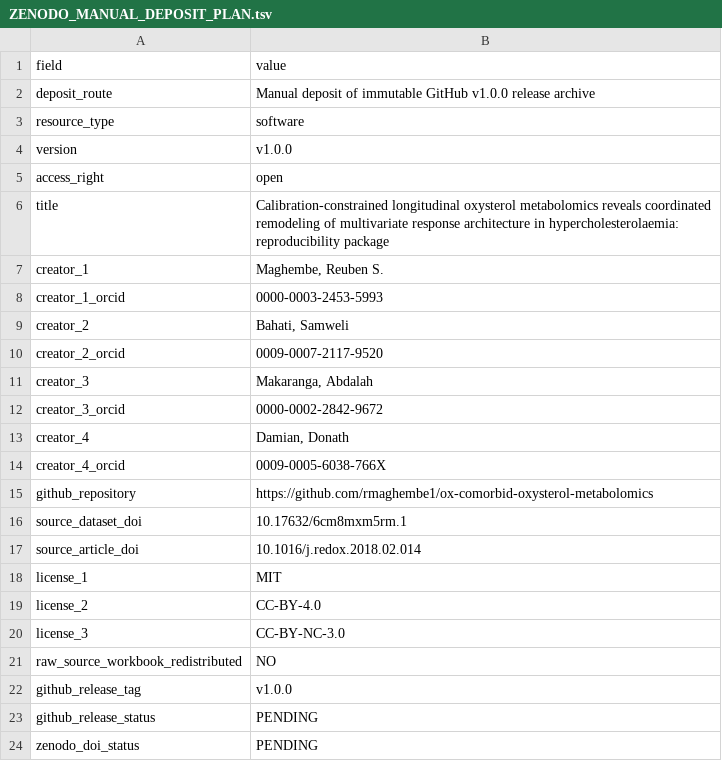
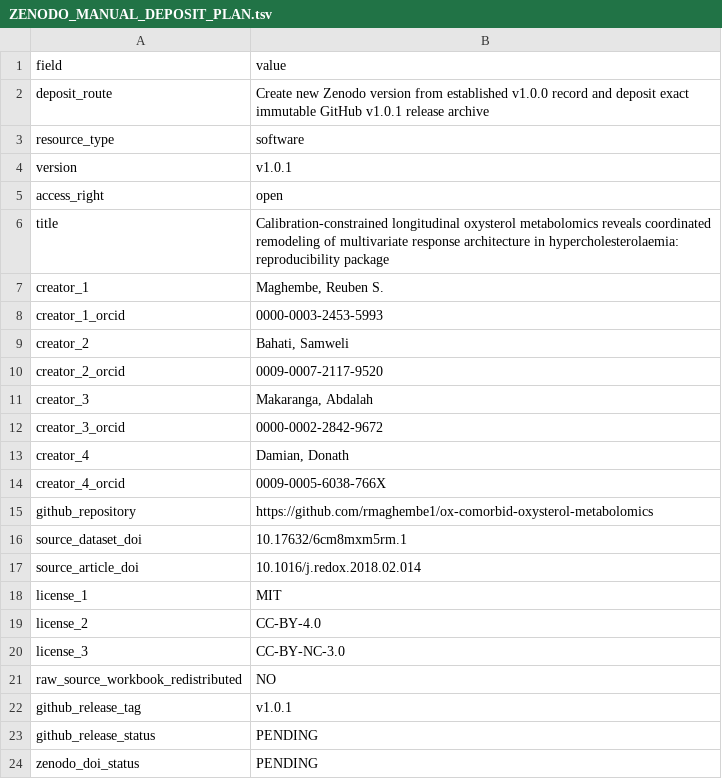
Before and after one commit to rmaghembe1/ox-comorbid-oxysterol-metabolomics, a TSV file: ZENODO_MANUAL_DEPOSIT_PLAN.tsv, drawn as a sheet.

```diff
--- a/ZENODO_MANUAL_DEPOSIT_PLAN.tsv
+++ b/ZENODO_MANUAL_DEPOSIT_PLAN.tsv
@@ -1,5 +1,5 @@
 field	value
-deposit_route	Manual deposit of immutable GitHub v1.0.0 release archive
+deposit_route	Create new Zenodo version from established v1.0.0 record and deposit exact immutable GitHub v1.0.1 release archive
 resource_type	software
-version	v1.0.0
+version	v1.0.1
 access_right	open
@@ -21,3 +21,3 @@ license_3	CC-BY-NC-3.0
 raw_source_workbook_redistributed	NO
-github_release_tag	v1.0.0
+github_release_tag	v1.0.1
 github_release_status	PENDING
```
Also changed, not shown: LICENSE_MAP.tsv, provenance/PUBLIC_FILELIST.tsv, 18 other files.
